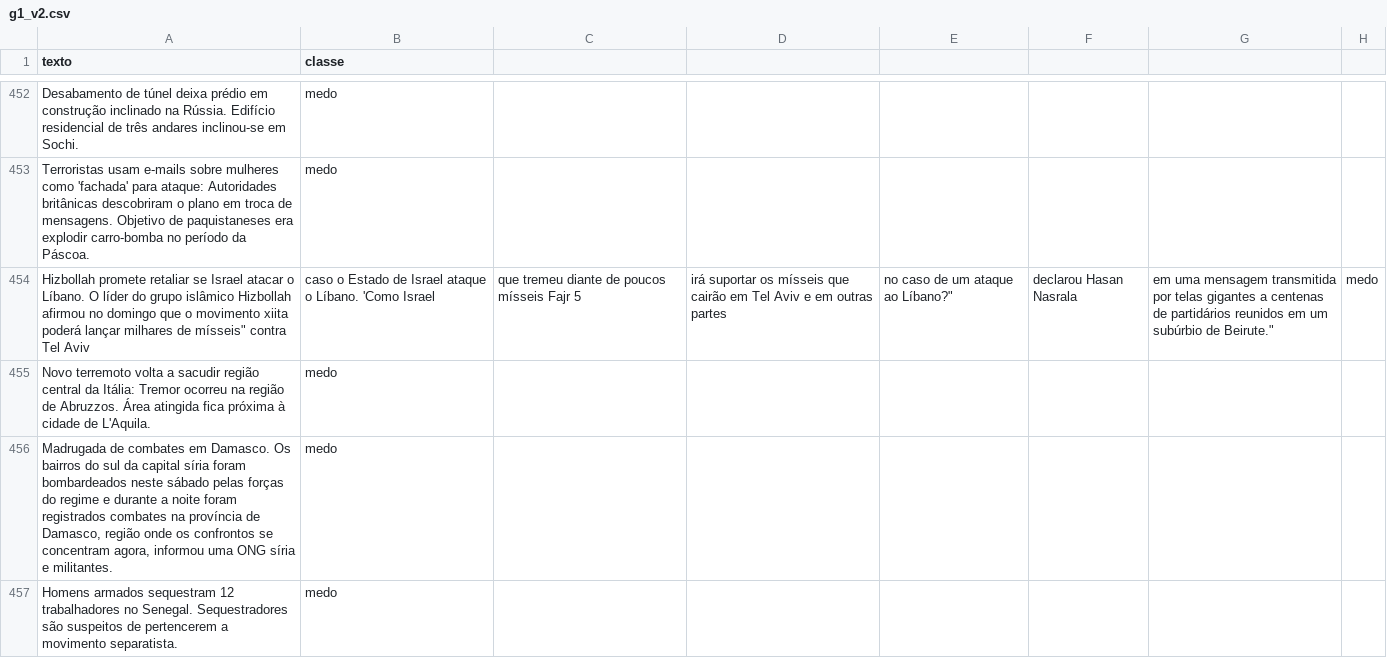
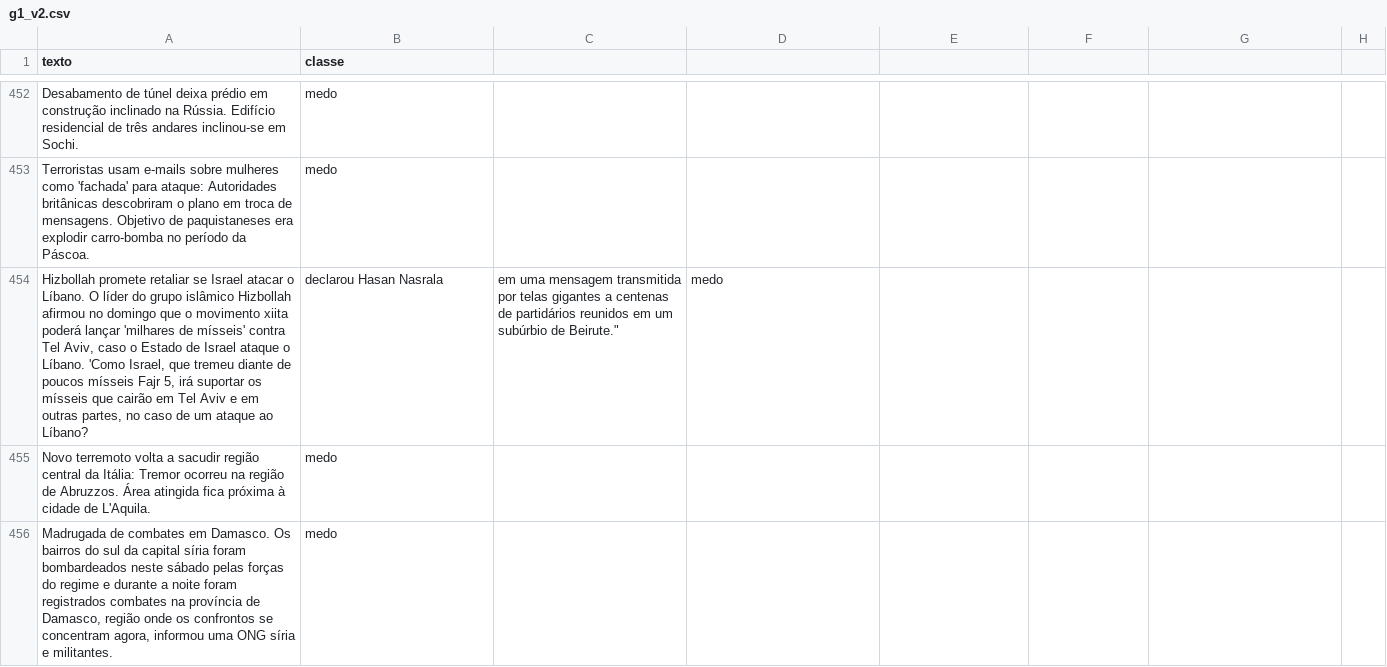
Before and after one commit to romulets/analise-sentimentos-noticias, a CSV file: g1_v2.csv, drawn as a sheet; only a part is shown, gaps mark what is left out; the shorter side is filled out with more unchanged rows.

Commit message:
Update g1_v2.csv

```diff
--- a/g1_v2.csv
+++ b/g1_v2.csv
@@ -453,3 +453,3 @@ texto,classe
 "Terroristas usam e-mails sobre mulheres como 'fachada' para ataque: Autoridades britânicas descobriram o plano em troca de mensagens. Objetivo de paquistaneses era explodir carro-bomba no período da Páscoa.",medo
-"Hizbollah promete retaliar se Israel atacar o Líbano. O líder do grupo islâmico Hizbollah afirmou no domingo que o movimento xiita poderá lançar "milhares de mísseis" contra Tel Aviv, caso o Estado de Israel ataque o Líbano. 'Como Israel, que tremeu diante de poucos mísseis Fajr 5, irá suportar os mísseis que cairão em Tel Aviv e em outras partes, no caso de um ataque ao Líbano?", declarou Hasan Nasrala, em uma mensagem transmitida por telas gigantes a centenas de partidários reunidos em um subúrbio de Beirute.",medo
+"Hizbollah promete retaliar se Israel atacar o Líbano. O líder do grupo islâmico Hizbollah afirmou no domingo que o movimento xiita poderá lançar 'milhares de mísseis' contra Tel Aviv, caso o Estado de Israel ataque o Líbano. 'Como Israel, que tremeu diante de poucos mísseis Fajr 5, irá suportar os mísseis que cairão em Tel Aviv e em outras partes, no caso de um ataque ao Líbano?", declarou Hasan Nasrala, em uma mensagem transmitida por telas gigantes a centenas de partidários reunidos em um subúrbio de Beirute.",medo
 "Novo terremoto volta a sacudir região central da Itália: Tremor ocorreu na região de Abruzzos. Área atingida fica próxima à cidade de L'Aquila.",medo
```
